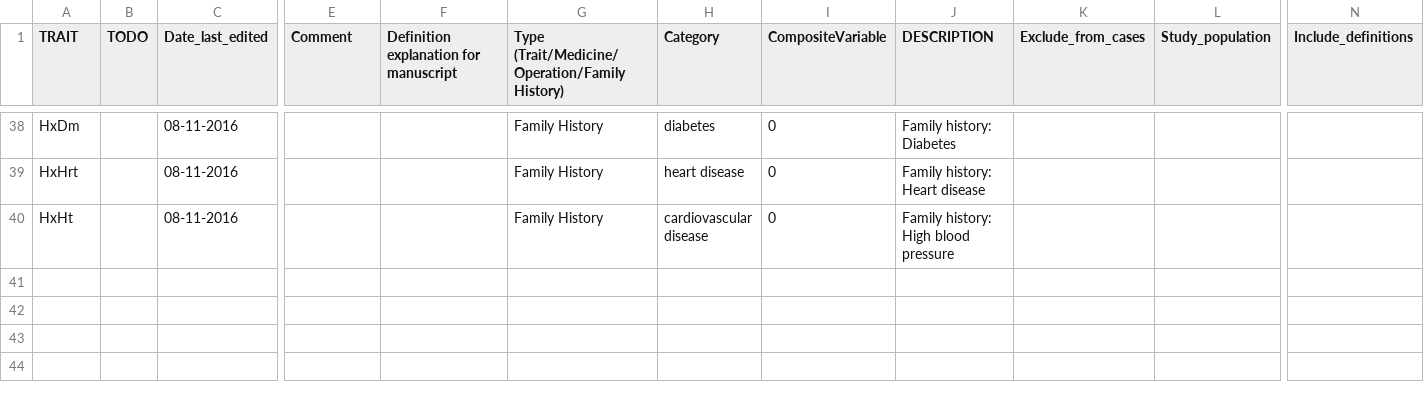
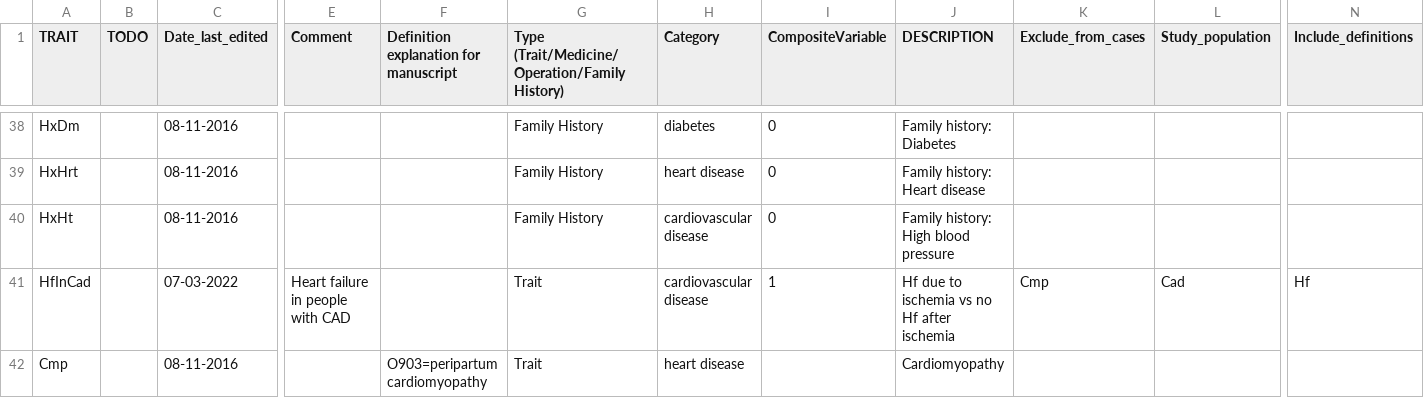
Before and after one commit to niekverw/ukbpheno, a TSV file: inst/extdata/definitions_cardiometabolic_traits.tsv, drawn as a sheet; only a part is shown, gaps mark what is left out; rows hold the shown columns only; the diff names each change by its address in the sheet, - before the commit and + after, or states it on an @@ line.

```diff
--- a/inst/extdata/definitions_cardiometabolic_traits.tsv
+++ b/inst/extdata/definitions_cardiometabolic_traits.tsv
+row 41: HfInCad |  | 07-03-2022 | Heart failure in people with CAD |  | Trait | cardiovascular disease | 1 | Hf due to ischemia vs no Hf after ischemia | Cmp | Cad | Hf
+row 42: Cmp |  | 08-11-2016 |  | O903=peripartum cardiomyopathy | Trait | heart disease |  | Cardiomyopathy
```
Also changed, not shown: 1 other file.
